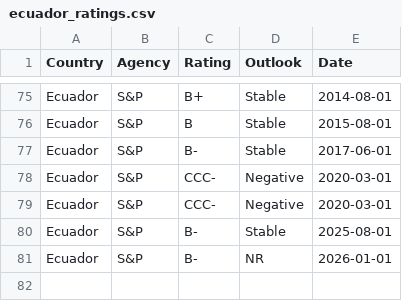
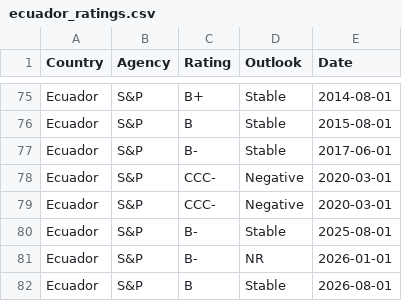
Before and after one commit to Mandamundi/mm-sci, a CSV file: agencies/ecuador_ratings.csv, drawn as a sheet; only a part is shown, gaps mark what is left out; the diff names each change by its address in the sheet, - before the commit and + after, or states it on an @@ line.

```diff
--- a/agencies/ecuador_ratings.csv
+++ b/agencies/ecuador_ratings.csv
+row 82: Ecuador | S&P | B | Stable | 2026-08-01
```
Also changed, not shown: agencies/australia_ratings.csv, agencies/mongolia_ratings.csv, 31 other files.
